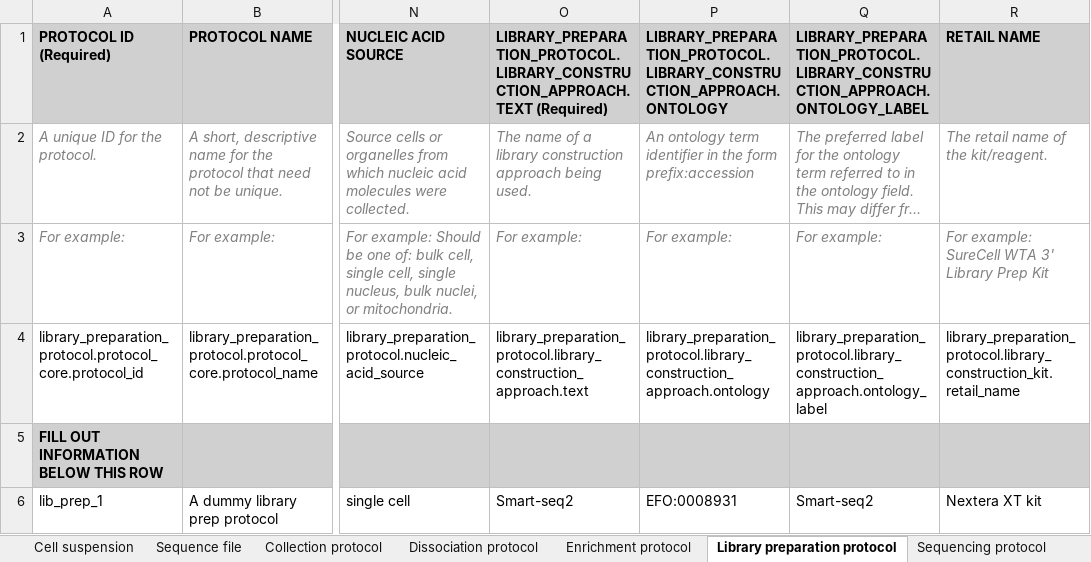
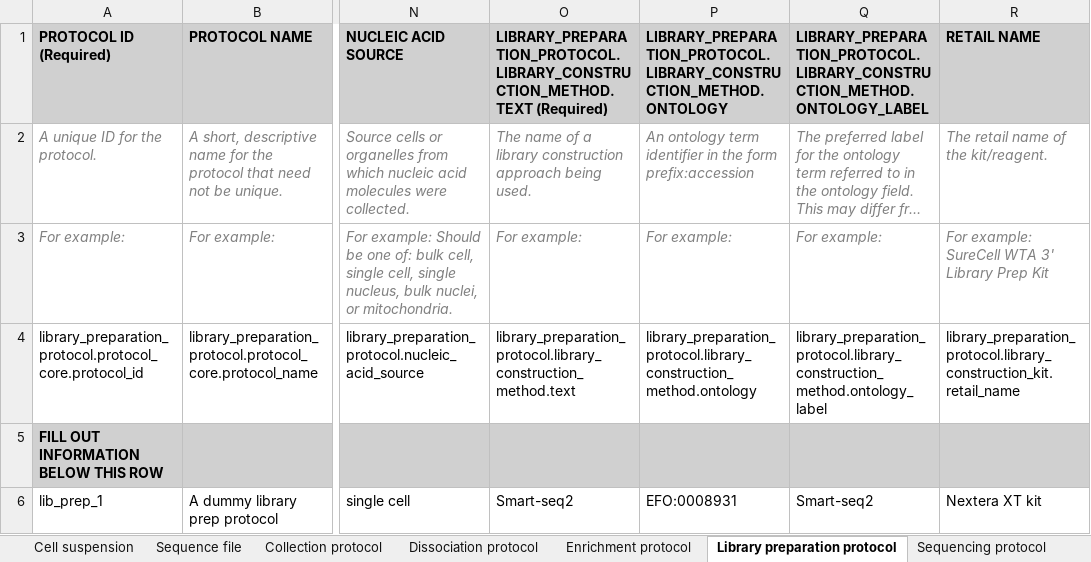
Before and after one commit to HumanCellAtlas/metadata-schema, an Excel workbook: infrastructure_testing_files/current/dcp_integration_test_metadata_1_SS2_bundle.xlsx, sheet Library preparation protocol, drawn as a sheet; only a part is shown, gaps mark what is left out; long unchanged cells end in …; values as stored, in another font and other column widths than the file's, no borders; the diff names each change by its address in the sheet, - before the commit and + after, or states it on an @@ line.

```diff
--- a/infrastructure_testing_files/current/dcp_integration_test_metadata_1_SS2_bundle.xlsx (sheet Library preparation protocol)
+++ b/infrastructure_testing_files/current/dcp_integration_test_metadata_1_SS2_bundle.xlsx (sheet Library preparation protocol)
-O1: LIBRARY_PREPARATION_PROTOCOL.LIBRARY_CONSTRUCTION_APPROACH.TEXT (Required)
+O1: LIBRARY_PREPARATION_PROTOCOL.LIBRARY_CONSTRUCTION_METHOD.TEXT (Required)
-P1: LIBRARY_PREPARATION_PROTOCOL.LIBRARY_CONSTRUCTION_APPROACH.ONTOLOGY
+P1: LIBRARY_PREPARATION_PROTOCOL.LIBRARY_CONSTRUCTION_METHOD.ONTOLOGY
-Q1: LIBRARY_PREPARATION_PROTOCOL.LIBRARY_CONSTRUCTION_APPROACH.ONTOLOGY_LABEL
+Q1: LIBRARY_PREPARATION_PROTOCOL.LIBRARY_CONSTRUCTION_METHOD.ONTOLOGY_LABEL
-O4: library_preparation_protocol.library_construction_approach.text
+O4: library_preparation_protocol.library_construction_method.text
-P4: library_preparation_protocol.library_construction_approach.ontology
+P4: library_preparation_protocol.library_construction_method.ontology
-Q4: library_preparation_protocol.library_construction_approach.ontology_label
+Q4: library_preparation_protocol.library_construction_method.ontology_label
```
Also changed, not shown: infrastructure_testing_files/current/dcp_integration_test_metadata_1_10X_bundle.xlsx.
